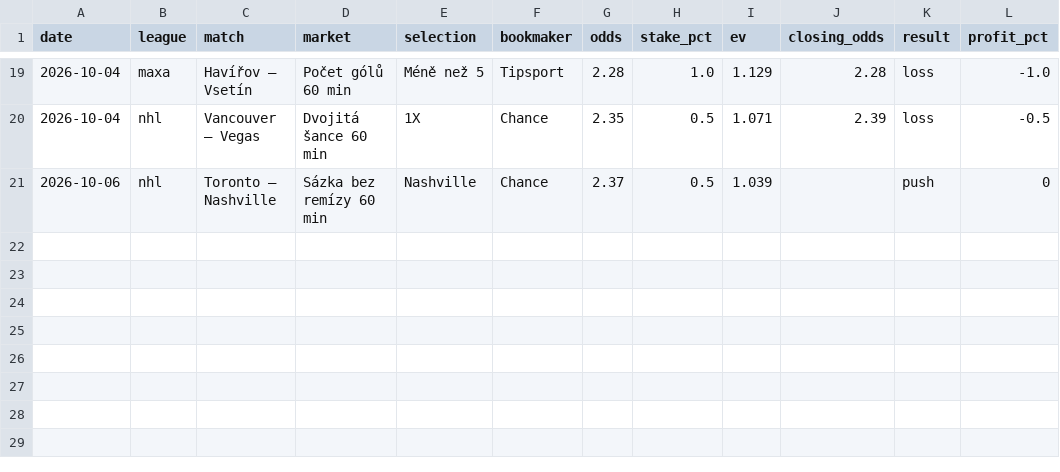
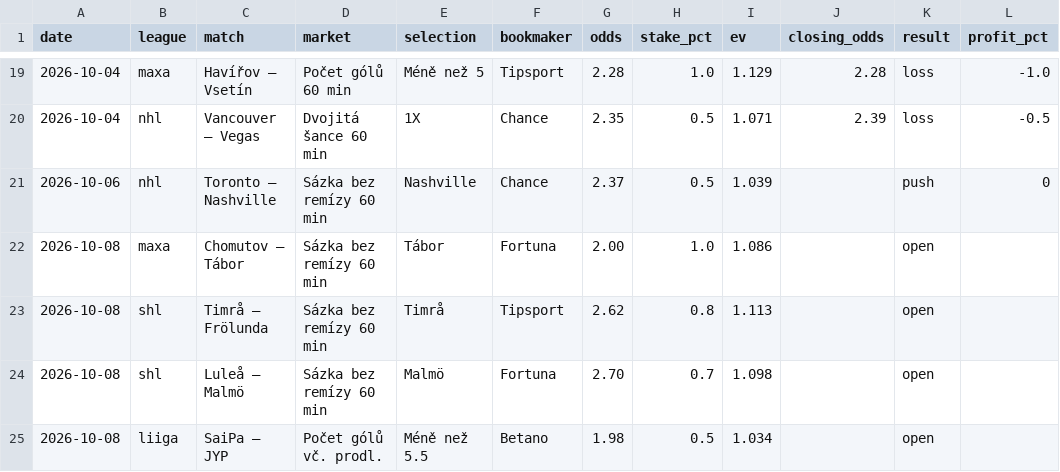
Before and after one commit to dom23jan-debug/bets, a CSV file: journal/bets.csv, drawn as a sheet; only a part is shown, gaps mark what is left out; the diff names each change by its address in the sheet, - before the commit and + after, or states it on an @@ line.

```diff
--- a/journal/bets.csv
+++ b/journal/bets.csv
+row 22: 2026-10-08 | maxa | Chomutov – Tábor | Sázka bez remízy 60 min | Tábor | Fortuna | 2.00 | 1.0 | 1.086 |  | open
+row 23: 2026-10-08 | shl | Timrå – Frölunda | Sázka bez remízy 60 min | Timrå | Tipsport | 2.62 | 0.8 | 1.113 |  | open
+row 24: 2026-10-08 | shl | Luleå – Malmö | Sázka bez remízy 60 min | Malmö | Fortuna | 2.70 | 0.7 | 1.098 |  | open
+row 25: 2026-10-08 | liiga | SaiPa – JYP | Počet gólů vč. prodl. | Méně než 5.5 | Betano | 1.98 | 0.5 | 1.034 |  | open
```
Also changed, not shown: journal/rejected.csv.
